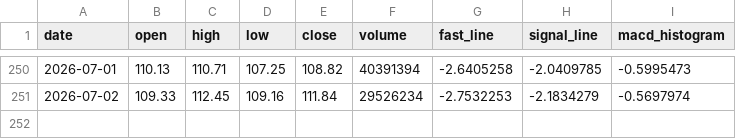
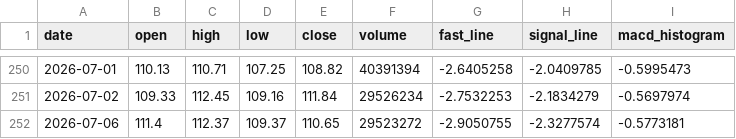
Before and after one commit to tylerstone835/Fortune_5, a CSV file: Assets/Data/Daily/WMT.csv, drawn as a sheet; only a part is shown, gaps mark what is left out.

Commit message:
ETL Data Update - 2026-07-06

```diff
--- a/Assets/Data/Daily/WMT.csv
+++ b/Assets/Data/Daily/WMT.csv
@@ -251 +251,2 @@ date,open,high,low,close,volume,fast_line,signal_line,macd_histogram
 2026-07-02,109.33,112.45,109.16,111.84,29526234,-2.7532253,-2.1834279,-0.5697974
+2026-07-06,111.4,112.37,109.37,110.65,29523272,-2.9050755,-2.3277574,-0.5773181
```
Also changed, not shown: Assets/Data/Daily/AAPL.csv, Assets/Data/Daily/AMZN.csv, 7 other files.
